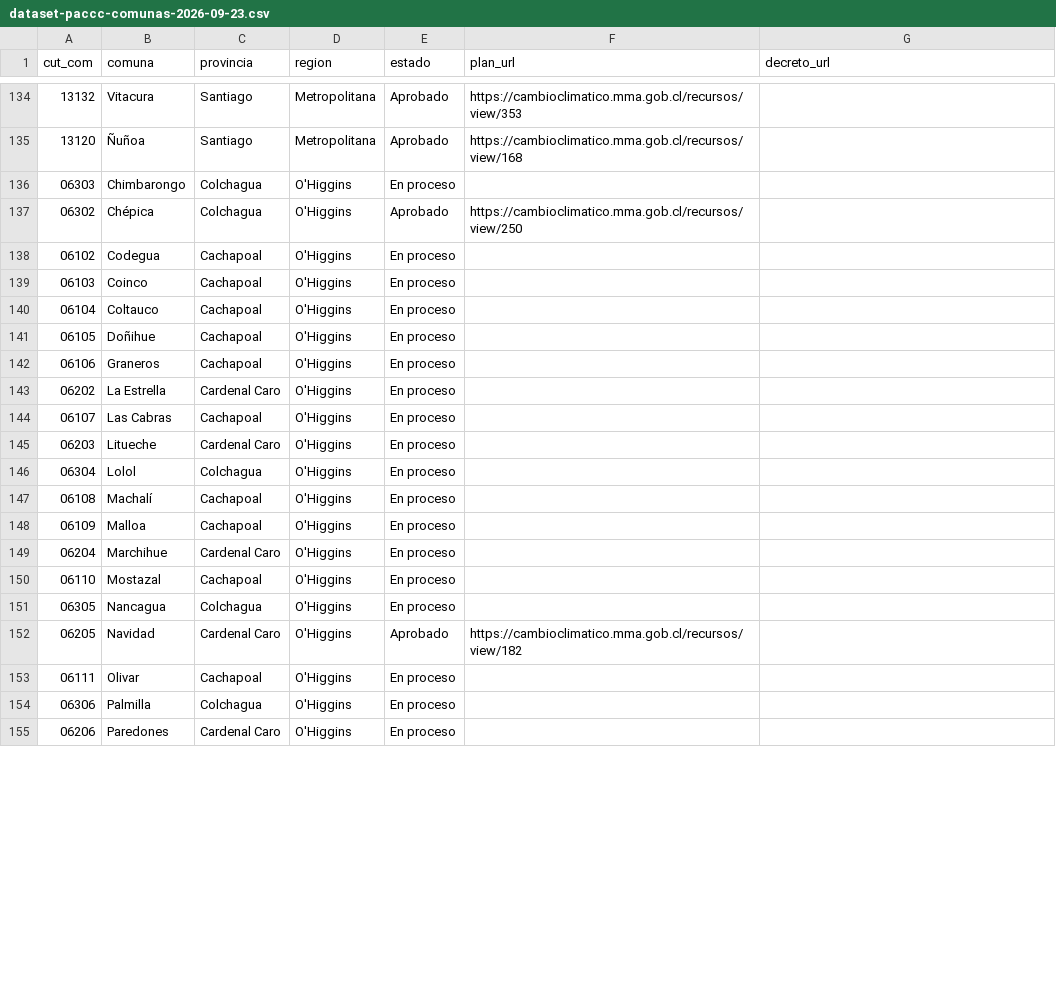
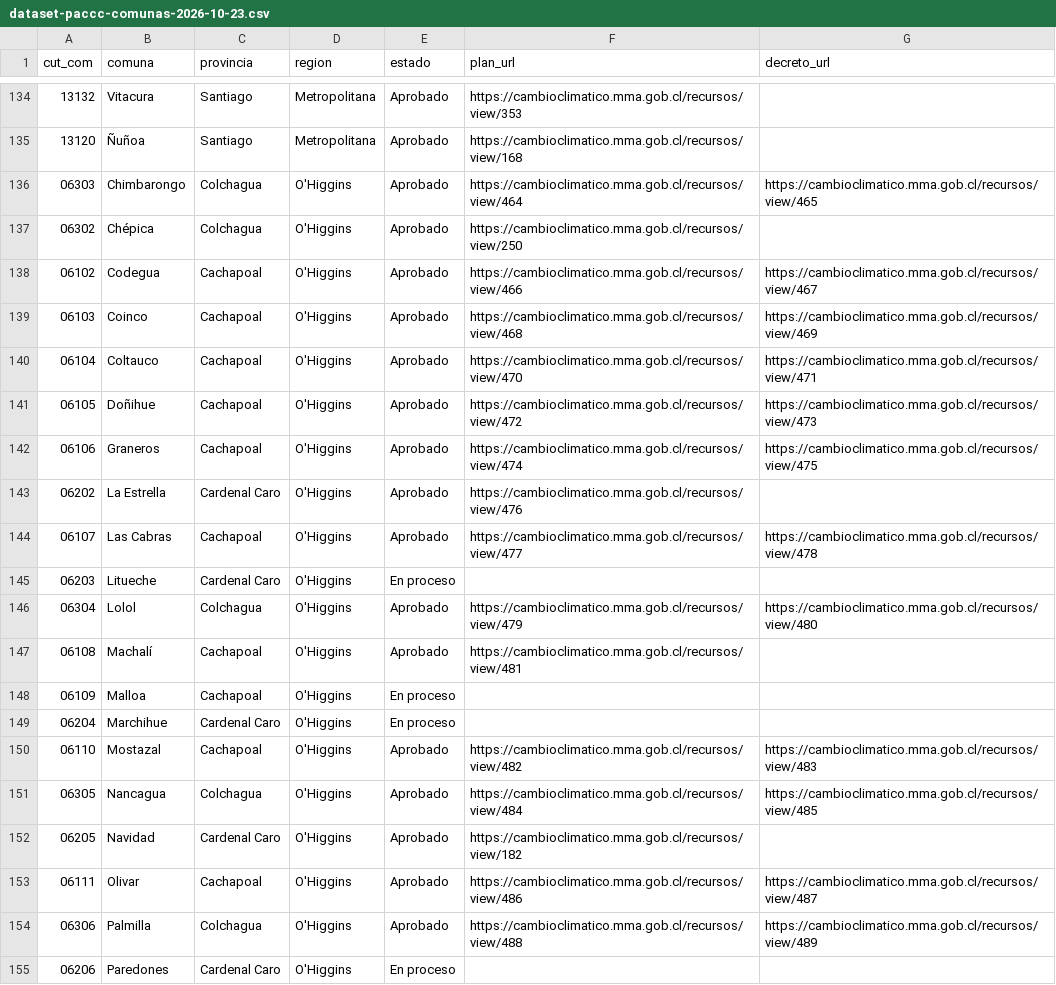
Before and after one commit to psarricolea/planificacion-en-chile, a CSV file: data/dataset-paccc-comunas-2026-10-23.csv (was data/dataset-paccc-comunas-2026-09-23.csv), drawn as a sheet; only a part is shown, gaps mark what is left out; the diff covers the shown part only.

```diff
--- a/data/dataset-paccc-comunas-2026-09-23.csv
+++ b/data/dataset-paccc-comunas-2026-10-23.csv
@@ -135,21 +135,21 @@
 13120;Ñuñoa;Santiago;Metropolitana;Aprobado;https://cambioclimatico.mma.gob.cl/recursos/view/168;
-06303;Chimbarongo;Colchagua;O'Higgins;"En proceso";;
+06303;Chimbarongo;Colchagua;O'Higgins;Aprobado;https://cambioclimatico.mma.gob.cl/recursos/view/464;https://cambioclimatico.mma.gob.cl/recursos/view/465
 06302;Chépica;Colchagua;O'Higgins;Aprobado;https://cambioclimatico.mma.gob.cl/recursos/view/250;
-06102;Codegua;Cachapoal;O'Higgins;"En proceso";;
-06103;Coinco;Cachapoal;O'Higgins;"En proceso";;
-06104;Coltauco;Cachapoal;O'Higgins;"En proceso";;
-06105;Doñihue;Cachapoal;O'Higgins;"En proceso";;
-06106;Graneros;Cachapoal;O'Higgins;"En proceso";;
-06202;"La Estrella";"Cardenal Caro";O'Higgins;"En proceso";;
-06107;"Las Cabras";Cachapoal;O'Higgins;"En proceso";;
+06102;Codegua;Cachapoal;O'Higgins;Aprobado;https://cambioclimatico.mma.gob.cl/recursos/view/466;https://cambioclimatico.mma.gob.cl/recursos/view/467
+06103;Coinco;Cachapoal;O'Higgins;Aprobado;https://cambioclimatico.mma.gob.cl/recursos/view/468;https://cambioclimatico.mma.gob.cl/recursos/view/469
+06104;Coltauco;Cachapoal;O'Higgins;Aprobado;https://cambioclimatico.mma.gob.cl/recursos/view/470;https://cambioclimatico.mma.gob.cl/recursos/view/471
+06105;Doñihue;Cachapoal;O'Higgins;Aprobado;https://cambioclimatico.mma.gob.cl/recursos/view/472;https://cambioclimatico.mma.gob.cl/recursos/view/473
+06106;Graneros;Cachapoal;O'Higgins;Aprobado;https://cambioclimatico.mma.gob.cl/recursos/view/474;https://cambioclimatico.mma.gob.cl/recursos/view/475
+06202;"La Estrella";"Cardenal Caro";O'Higgins;Aprobado;https://cambioclimatico.mma.gob.cl/recursos/view/476;
+06107;"Las Cabras";Cachapoal;O'Higgins;Aprobado;https://cambioclimatico.mma.gob.cl/recursos/view/477;https://cambioclimatico.mma.gob.cl/recursos/view/478
 06203;Litueche;"Cardenal Caro";O'Higgins;"En proceso";;
-06304;Lolol;Colchagua;O'Higgins;"En proceso";;
-06108;Machalí;Cachapoal;O'Higgins;"En proceso";;
+06304;Lolol;Colchagua;O'Higgins;Aprobado;https://cambioclimatico.mma.gob.cl/recursos/view/479;https://cambioclimatico.mma.gob.cl/recursos/view/480
+06108;Machalí;Cachapoal;O'Higgins;Aprobado;https://cambioclimatico.mma.gob.cl/recursos/view/481;
 06109;Malloa;Cachapoal;O'Higgins;"En proceso";;
 06204;Marchihue;"Cardenal Caro";O'Higgins;"En proceso";;
-06110;Mostazal;Cachapoal;O'Higgins;"En proceso";;
-06305;Nancagua;Colchagua;O'Higgins;"En proceso";;
+06110;Mostazal;Cachapoal;O'Higgins;Aprobado;https://cambioclimatico.mma.gob.cl/recursos/view/482;https://cambioclimatico.mma.gob.cl/recursos/view/483
+06305;Nancagua;Colchagua;O'Higgins;Aprobado;https://cambioclimatico.mma.gob.cl/recursos/view/484;https://cambioclimatico.mma.gob.cl/recursos/view/485
 06205;Navidad;"Cardenal Caro";O'Higgins;Aprobado;https://cambioclimatico.mma.gob.cl/recursos/view/182;
-06111;Olivar;Cachapoal;O'Higgins;"En proceso";;
-06306;Palmilla;Colchagua;O'Higgins;"En proceso";;
+06111;Olivar;Cachapoal;O'Higgins;Aprobado;https://cambioclimatico.mma.gob.cl/recursos/view/486;https://cambioclimatico.mma.gob.cl/recursos/view/487
+06306;Palmilla;Colchagua;O'Higgins;Aprobado;https://cambioclimatico.mma.gob.cl/recursos/view/488;https://cambioclimatico.mma.gob.cl/recursos/view/489
 06206;Paredones;"Cardenal Caro";O'Higgins;"En proceso";;
```
Also changed, not shown: 70 edited cells elsewhere in this file, 5 other files.
